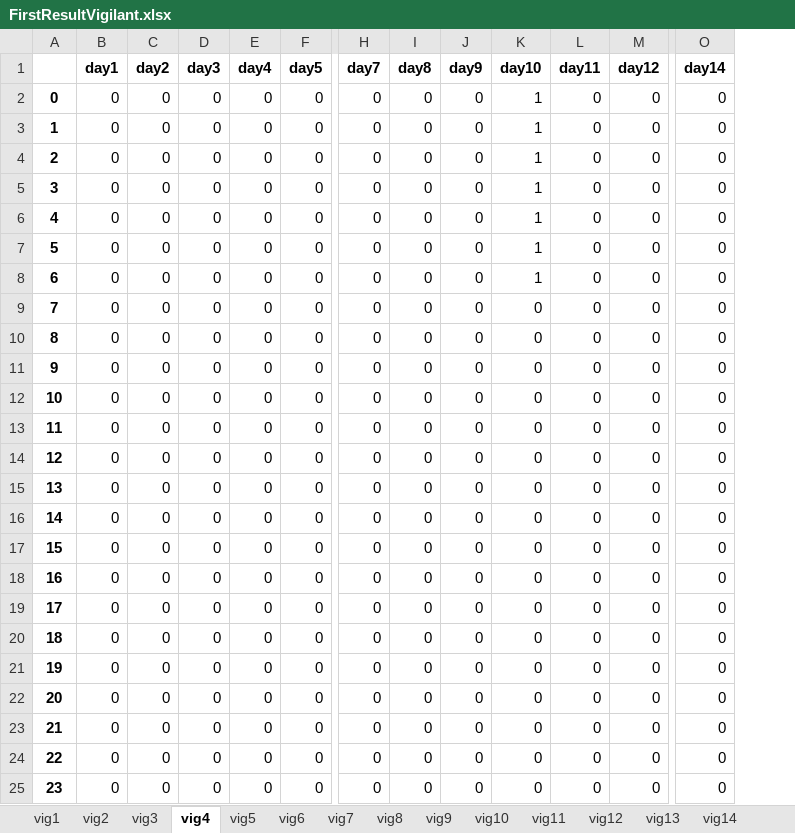
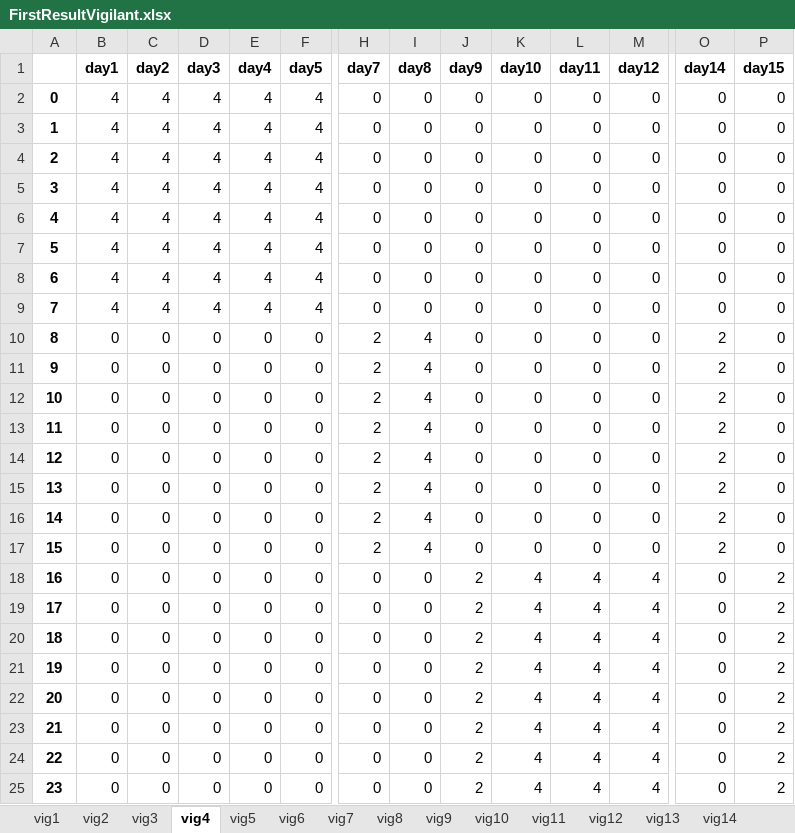
Before and after one commit to renejal/assignment-of-truns, an Excel workbook: Data/Results/FirstResultVigilant.xlsx, sheet vig4, drawn as a sheet; only a part is shown, gaps mark what is left out; values as stored, in another font and other column widths than the file's, no borders; the diff covers the shown part only; the diff names each change by its address in the sheet, - before the commit and + after, or states it on an @@ line.

```diff
--- a/Data/Results/FirstResultVigilant.xlsx (sheet vig4)
+++ b/Data/Results/FirstResultVigilant.xlsx (sheet vig4)
+column P (day15), rows 2-25: 0 | 0 | 0 | 0 | 0 | 0 | 0 | 0 | 0 | 0 | 0 | 0 | 0 | 0 | 0 | 0 | 2 | 2 | 2 | 2 | 2 | 2 | 2 | 2
-B2:B9 (day1): 0
+B2:B9 (day1): 4
-C2:C9 (day2): 0
+C2:C9 (day2): 4
-D2:D9 (day3): 0
+D2:D9 (day3): 4
-E2:E9 (day4): 0
+E2:E9 (day4): 4
-F2:F9 (day5): 0
+F2:F9 (day5): 4
-K2:K8 (day10): 1
+K2:K8 (day10): 0
-H10:H17 (day7): 0
+H10:H17 (day7): 2
-I10:I17 (day8): 0
+I10:I17 (day8): 4
-O10:O17 (day14): 0
+O10:O17 (day14): 2
-J18:J25 (day9): 0
+J18:J25 (day9): 2
-K18:K25 (day10): 0
+K18:K25 (day10): 4
-L18:L25 (day11): 0
+L18:L25 (day11): 4
-M18:M25 (day12): 0
+M18:M25 (day12): 4
```
Also changed, not shown: 1 added row, 13 added columns and 12 edited cells elsewhere in this sheet, sheet vig25, sheet vig1, sheet vig10, sheet vig24, sheet vig17, sheet vig26, 21 more sheets, other sheet tabs, Data/Results/FinalResultSite.xlsx, Data/Results/FinalResultVigilant.xlsx, 13 other files.
